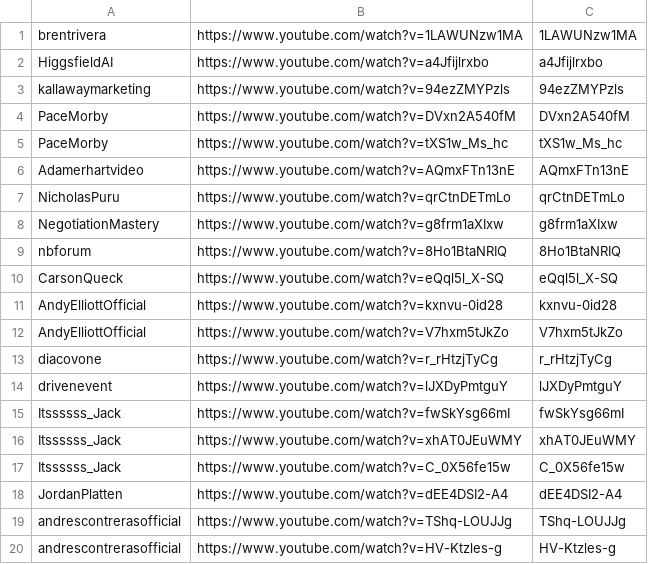
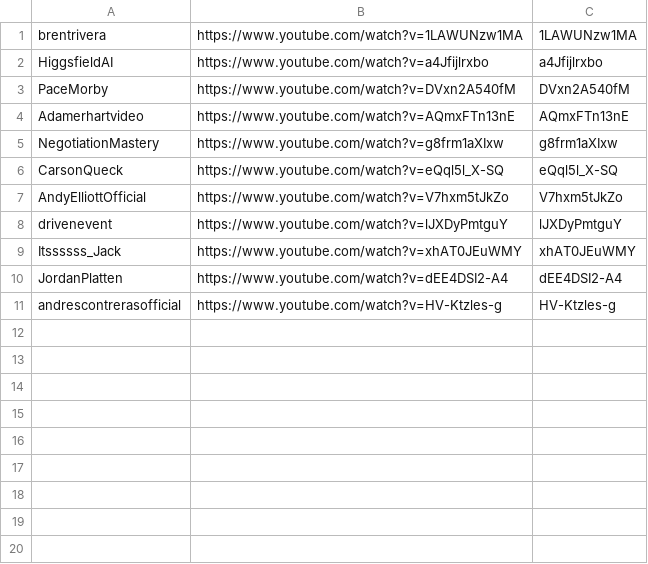
Before and after one commit to technirmata/yt-deep-knowledge-distributed, a TSV file: queue/phase4-remaining.tsv, drawn as a sheet; the diff names each change by its address in the sheet, - before the commit and + after, or states it on an @@ line.

Commit message:
harvest: queue refresh 2026-09-16T23:44Z

```diff
--- a/queue/phase4-remaining.tsv
+++ b/queue/phase4-remaining.tsv
-row 3: kallawaymarketing | https://www.youtube.com/watch?v=94ezZMYPzls | 94ezZMYPzls
-row 5: PaceMorby | https://www.youtube.com/watch?v=tXS1w_Ms_hc | tXS1w_Ms_hc
-row 7: NicholasPuru | https://www.youtube.com/watch?v=qrCtnDETmLo | qrCtnDETmLo
-row 9: nbforum | https://www.youtube.com/watch?v=8Ho1BtaNRIQ | 8Ho1BtaNRIQ
-row 11: AndyElliottOfficial | https://www.youtube.com/watch?v=kxnvu-0id28 | kxnvu-0id28
-row 13: diacovone | https://www.youtube.com/watch?v=r_rHtzjTyCg | r_rHtzjTyCg
-row 15: Itssssss_Jack | https://www.youtube.com/watch?v=fwSkYsg66mI | fwSkYsg66mI
-row 17: Itssssss_Jack | https://www.youtube.com/watch?v=C_0X56fe15w | C_0X56fe15w
-row 19: andrescontrerasofficial | https://www.youtube.com/watch?v=TShq-LOUJJg | TShq-LOUJJg
```
